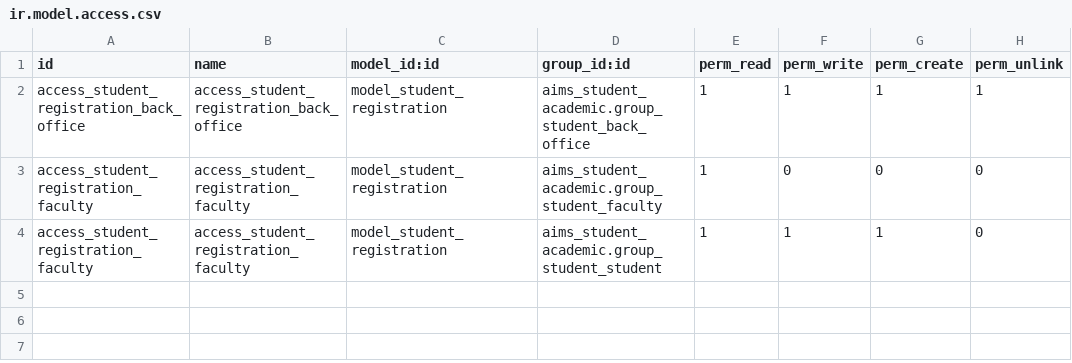
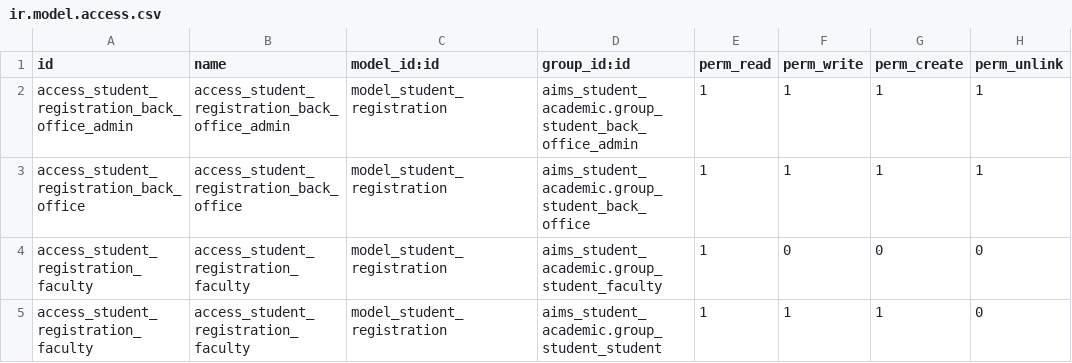
Before and after one commit to lbvisperas/SWEngg_AIMS, a CSV file: aims_registration/security/ir.model.access.csv, drawn as a sheet; the diff names each change by its address in the sheet, - before the commit and + after, or states it on an @@ line.

```diff
--- a/aims_registration/security/ir.model.access.csv
+++ b/aims_registration/security/ir.model.access.csv
+row 2: access_student_registration_back_office_admin | access_student_registration_back_office_admin | model_student_registration | aims_student_academic.group_student_back_office_admin | 1 | 1 | 1 | 1
```
Also changed, not shown: aims_student_academic/security/ir.model.access.csv, 17 other files.
